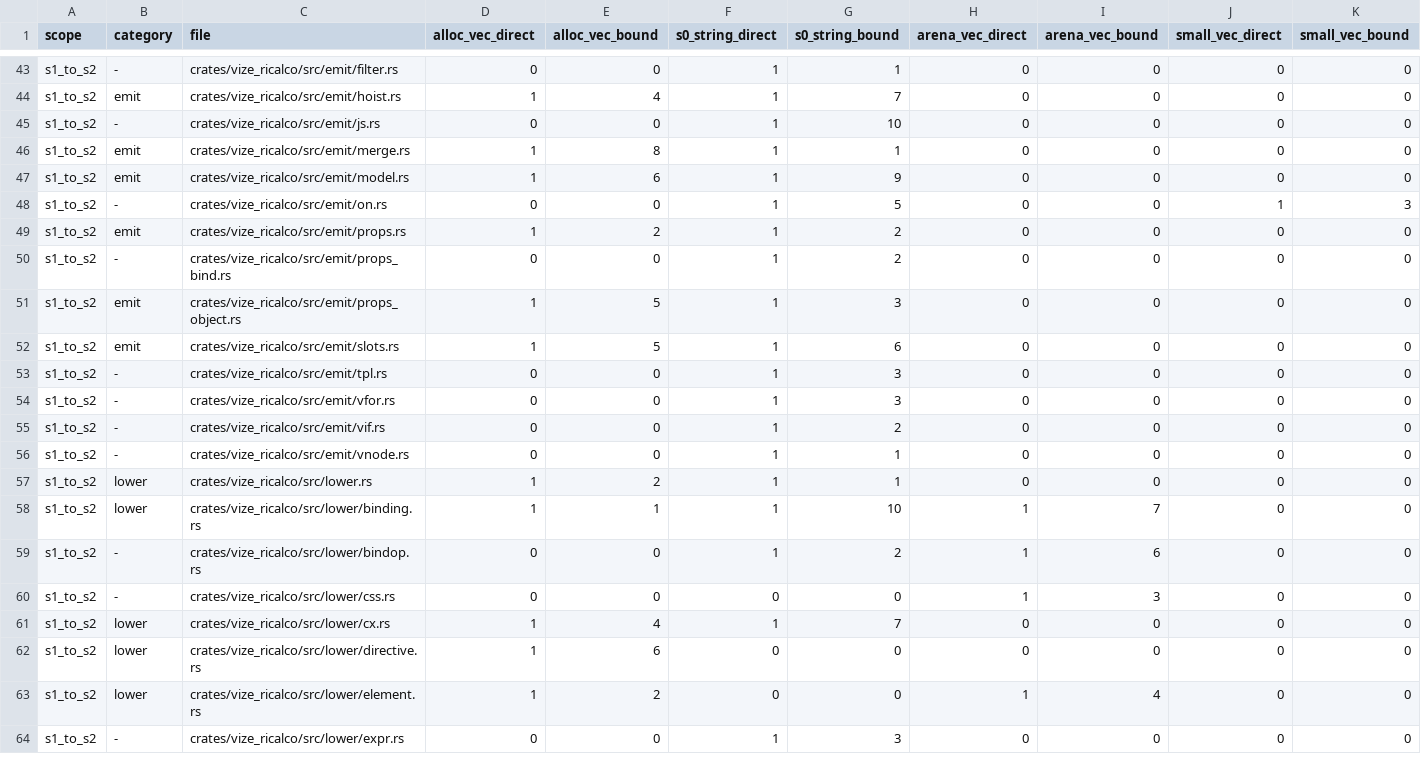
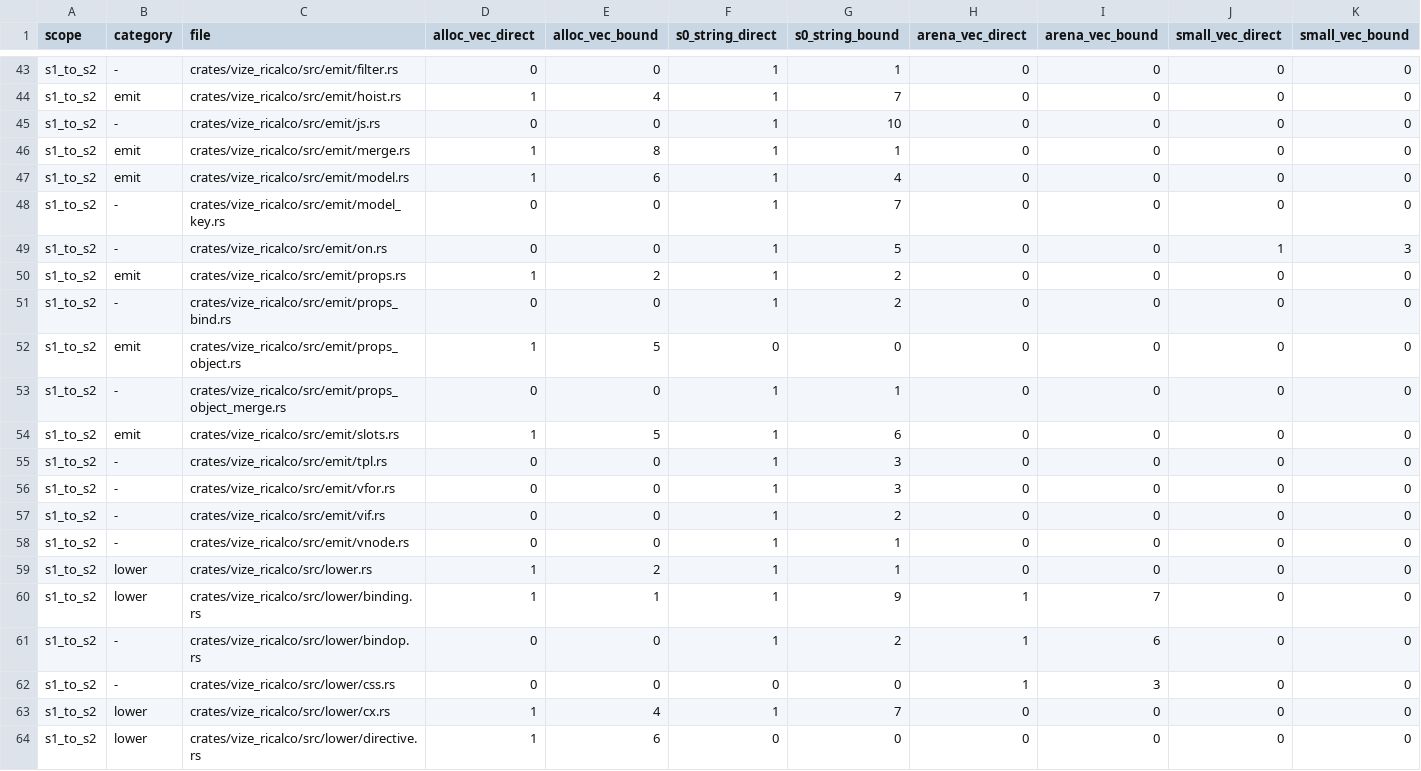
Before and after one commit to Mu-L/vize, a TSV file: davinci-road/plan/storage-inventory.tsv, drawn as a sheet; only a part is shown, gaps mark what is left out; the shorter side is filled out with more unchanged rows.

Commit message:
fix(davinci): emit dynamic component model arguments (#4933)

```diff
--- a/davinci-road/plan/storage-inventory.tsv
+++ b/davinci-road/plan/storage-inventory.tsv
@@ -46,3 +46,4 @@ s1_to_s2	-	crates/vize_ricalco/src/emit/js.rs	0	0	1	10	0	0	0	0
 s1_to_s2	emit	crates/vize_ricalco/src/emit/merge.rs	1	8	1	1	0	0	0	0
-s1_to_s2	emit	crates/vize_ricalco/src/emit/model.rs	1	6	1	9	0	0	0	0
+s1_to_s2	emit	crates/vize_ricalco/src/emit/model.rs	1	6	1	4	0	0	0	0
+s1_to_s2	-	crates/vize_ricalco/src/emit/model_key.rs	0	0	1	7	0	0	0	0
 s1_to_s2	-	crates/vize_ricalco/src/emit/on.rs	0	0	1	5	0	0	1	3
@@ -50,3 +51,4 @@ s1_to_s2	emit	crates/vize_ricalco/src/emit/props.rs	1	2	1	2	0	0	0	0
 s1_to_s2	-	crates/vize_ricalco/src/emit/props_bind.rs	0	0	1	2	0	0	0	0
-s1_to_s2	emit	crates/vize_ricalco/src/emit/props_object.rs	1	5	1	3	0	0	0	0
+s1_to_s2	emit	crates/vize_ricalco/src/emit/props_object.rs	1	5	0	0	0	0	0	0
+s1_to_s2	-	crates/vize_ricalco/src/emit/props_object_merge.rs	0	0	1	1	0	0	0	0
 s1_to_s2	emit	crates/vize_ricalco/src/emit/slots.rs	1	5	1	6	0	0	0	0
@@ -57,3 +59,3 @@ s1_to_s2	-	crates/vize_ricalco/src/emit/vnode.rs	0	0	1	1	0	0	0	0
 s1_to_s2	lower	crates/vize_ricalco/src/lower.rs	1	2	1	1	0	0	0	0
-s1_to_s2	lower	crates/vize_ricalco/src/lower/binding.rs	1	1	1	10	1	7	0	0
+s1_to_s2	lower	crates/vize_ricalco/src/lower/binding.rs	1	1	1	9	1	7	0	0
 s1_to_s2	-	crates/vize_ricalco/src/lower/bindop.rs	0	0	1	2	1	6	0	0
```
Also changed, not shown: 37 other files.
